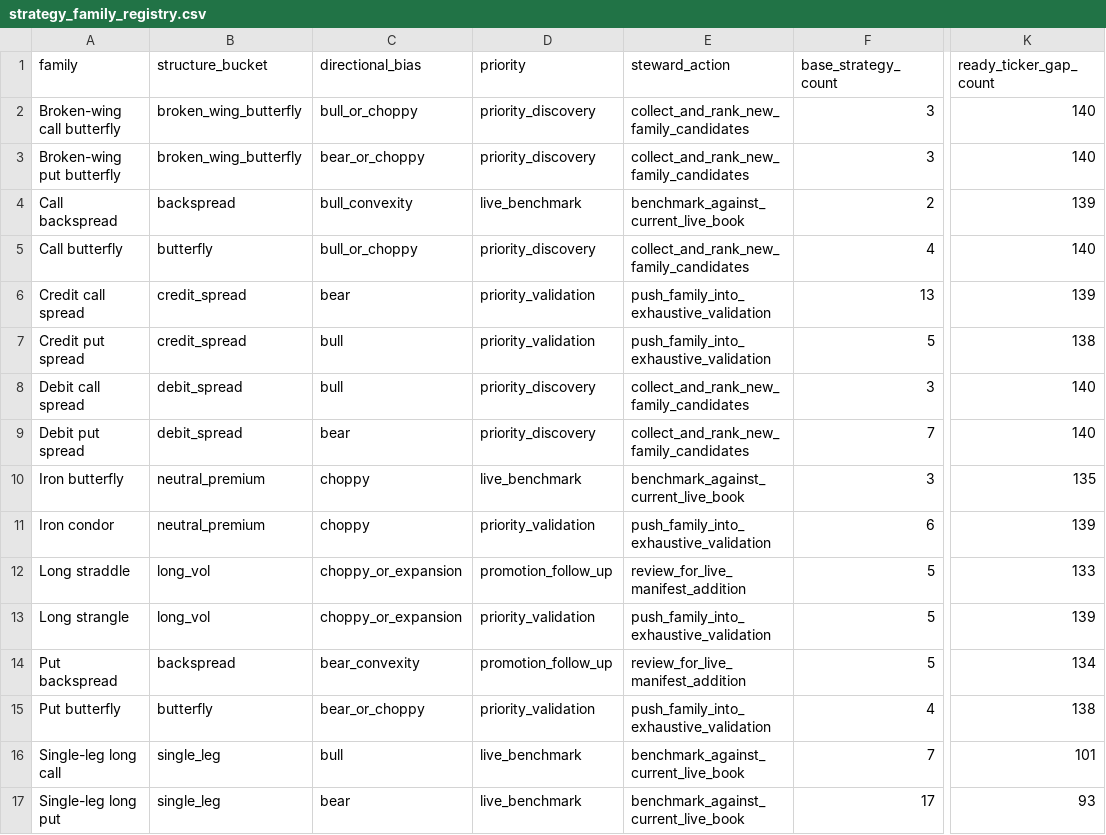
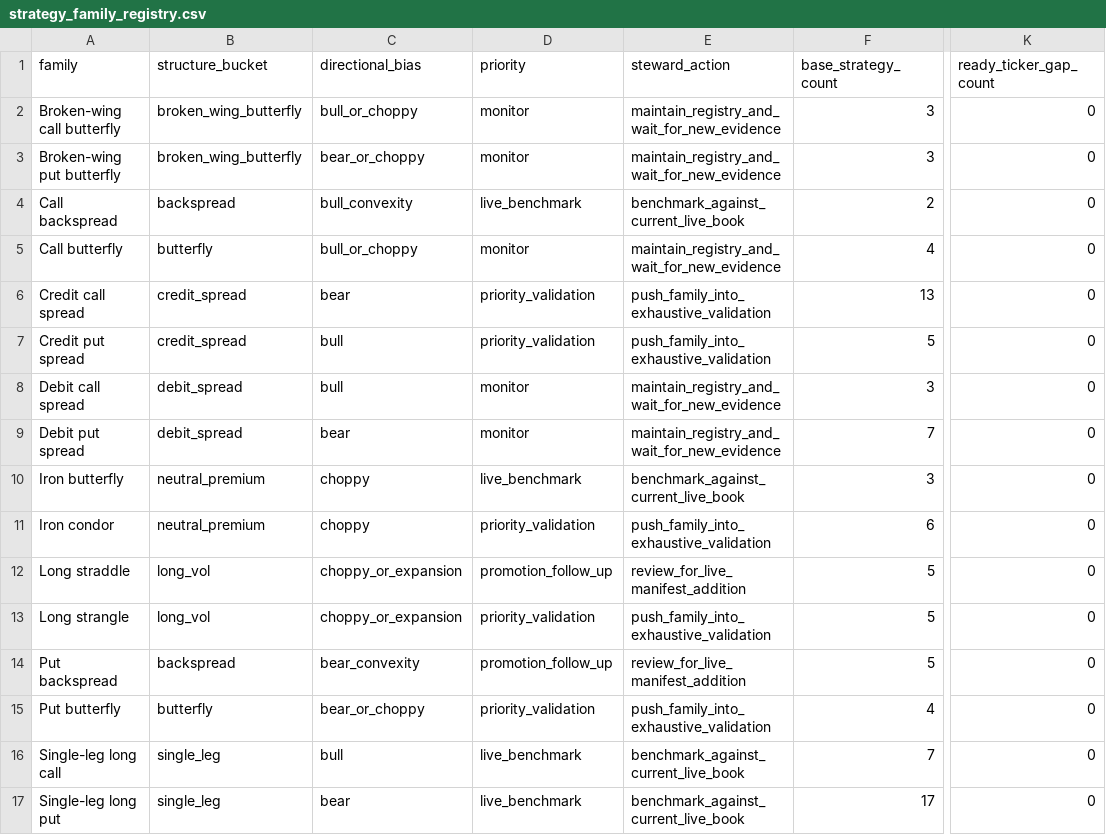
Before and after one commit to abisaabr/CodexAlpacaTest-TradeMigratyion, a CSV file: docs/strategy_family_registry/strategy_family_registry.csv, drawn as a sheet; only a part is shown, gaps mark what is left out; the diff names each change by its address in the sheet, - before the commit and + after, or states it on an @@ line.

```diff
--- a/docs/strategy_family_registry/strategy_family_registry.csv
+++ b/docs/strategy_family_registry/strategy_family_registry.csv
-D2:D3 (priority): priority_discovery
+D2:D3 (priority): monitor
-E2:E3 (steward_action): collect_and_rank_new_family_candidates
+E2:E3 (steward_action): maintain_registry_and_wait_for_new_evidence
-K2:K3 (ready_ticker_gap_count): 140
+K2:K3 (ready_ticker_gap_count): 0
-K4 (ready_ticker_gap_count): 139
+K4 (ready_ticker_gap_count): 0
-D5 (priority): priority_discovery
+D5 (priority): monitor
-E5 (steward_action): collect_and_rank_new_family_candidates
+E5 (steward_action): maintain_registry_and_wait_for_new_evidence
-K5 (ready_ticker_gap_count): 140
+K5 (ready_ticker_gap_count): 0
-K6 (ready_ticker_gap_count): 139
+K6 (ready_ticker_gap_count): 0
-K7 (ready_ticker_gap_count): 138
+K7 (ready_ticker_gap_count): 0
-D8:D9 (priority): priority_discovery
+D8:D9 (priority): monitor
-E8:E9 (steward_action): collect_and_rank_new_family_candidates
+E8:E9 (steward_action): maintain_registry_and_wait_for_new_evidence
-K8:K9 (ready_ticker_gap_count): 140
+K8:K9 (ready_ticker_gap_count): 0
-K10 (ready_ticker_gap_count): 135
+K10 (ready_ticker_gap_count): 0
-K11 (ready_ticker_gap_count): 139
+K11 (ready_ticker_gap_count): 0
-K12 (ready_ticker_gap_count): 133
+K12 (ready_ticker_gap_count): 0
-K13 (ready_ticker_gap_count): 139
+K13 (ready_ticker_gap_count): 0
-K14 (ready_ticker_gap_count): 134
+K14 (ready_ticker_gap_count): 0
-K15 (ready_ticker_gap_count): 138
+K15 (ready_ticker_gap_count): 0
-K16 (ready_ticker_gap_count): 101
+K16 (ready_ticker_gap_count): 0
-K17 (ready_ticker_gap_count): 93
+K17 (ready_ticker_gap_count): 0
```
Also changed, not shown: docs/tournament_profiles/tournament_profile_registry.csv, docs/tournament_unlocks/tournament_unlock_registry.csv, 26 other files.
